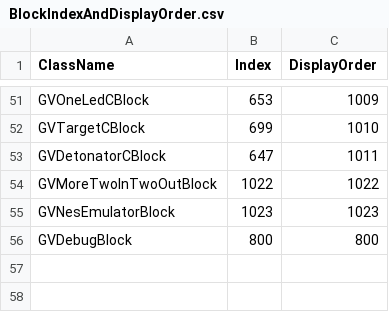
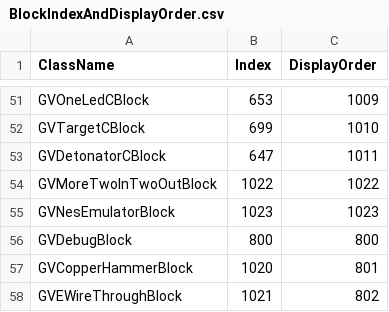
Before and after one commit to XiaofengdiZhu/Gigavolt, a CSV file: BlockIndexAndDisplayOrder.csv, drawn as a sheet; only a part is shown, gaps mark what is left out; the diff names each change by its address in the sheet, - before the commit and + after, or states it on an @@ line.

```diff
--- a/BlockIndexAndDisplayOrder.csv
+++ b/BlockIndexAndDisplayOrder.csv
+row 57: GVCopperHammerBlock | 1020 | 801
+row 58: GVEWireThroughBlock | 1021 | 802
```
Also changed, not shown: Gigavolt.Expand/Assets/Gigavolt.Expand.csv, 7 other files.
